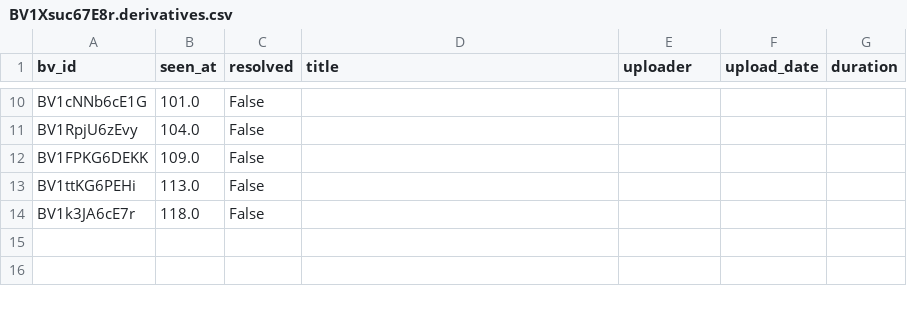
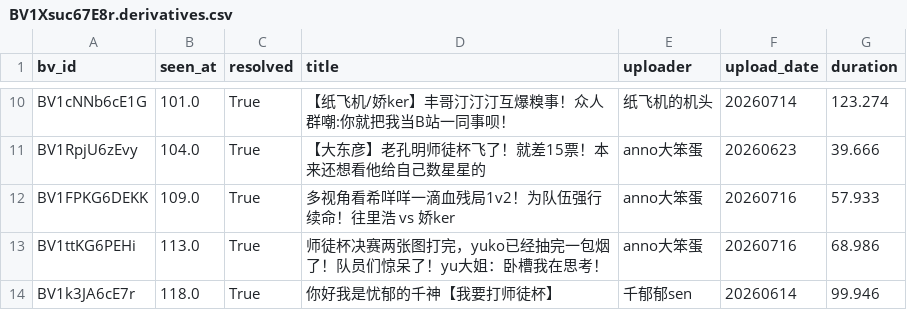
Before and after one commit to CyberMemoir/cyber-memoir, a CSV file: evals/feasibility/BV1Xsuc67E8r.derivatives.csv, drawn as a sheet; only a part is shown, gaps mark what is left out; the diff covers the shown part only; the diff names each change by its address in the sheet, - before the commit and + after, or states it on an @@ line.

```diff
--- a/evals/feasibility/BV1Xsuc67E8r.derivatives.csv
+++ b/evals/feasibility/BV1Xsuc67E8r.derivatives.csv
-C10:C14 (resolved): False
+C10:C14 (resolved): True
-D10 (title): (empty)
+D10 (title): 【纸飞机/娇ker】丰哥汀汀汀互爆糗事！众人群嘲:你就把我当B站一同事呗！
-E10 (uploader): (empty)
+E10 (uploader): 纸飞机的机头
-F10 (upload_date): (empty)
+F10 (upload_date): 20260714
-G10 (duration): (empty)
+G10 (duration): 123.274
-D11 (title): (empty)
+D11 (title): 【大东彦】老孔明师徒杯飞了！就差15票！本来还想看他给自己数星星的
-E11:E13 (uploader): (empty)
+E11:E13 (uploader): anno大笨蛋
-F11 (upload_date): (empty)
+F11 (upload_date): 20260623
-G11 (duration): (empty)
+G11 (duration): 39.666
-D12 (title): (empty)
+D12 (title): 多视角看希咩咩一滴血残局1v2！为队伍强行续命！往里浩 vs 娇ker
-F12:F13 (upload_date): (empty)
+F12:F13 (upload_date): 20260716
-G12 (duration): (empty)
+G12 (duration): 57.933
-D13 (title): (empty)
+D13 (title): 师徒杯决赛两张图打完，yuko已经抽完一包烟了！队员们惊呆了！yu大姐：卧槽我在思考！
-G13 (duration): (empty)
+G13 (duration): 68.986
-D14 (title): (empty)
+D14 (title): 你好我是忧郁的千神【我要打师徒杯】
-E14 (uploader): (empty)
+E14 (uploader): 千郁郁sen
-F14 (upload_date): (empty)
+F14 (upload_date): 20260614
-G14 (duration): (empty)
+G14 (duration): 99.946
```
Also changed, not shown: 35 edited cells elsewhere in this file, evals/feasibility/BV1vwG369EkM.derivatives.csv, 6 other files.
